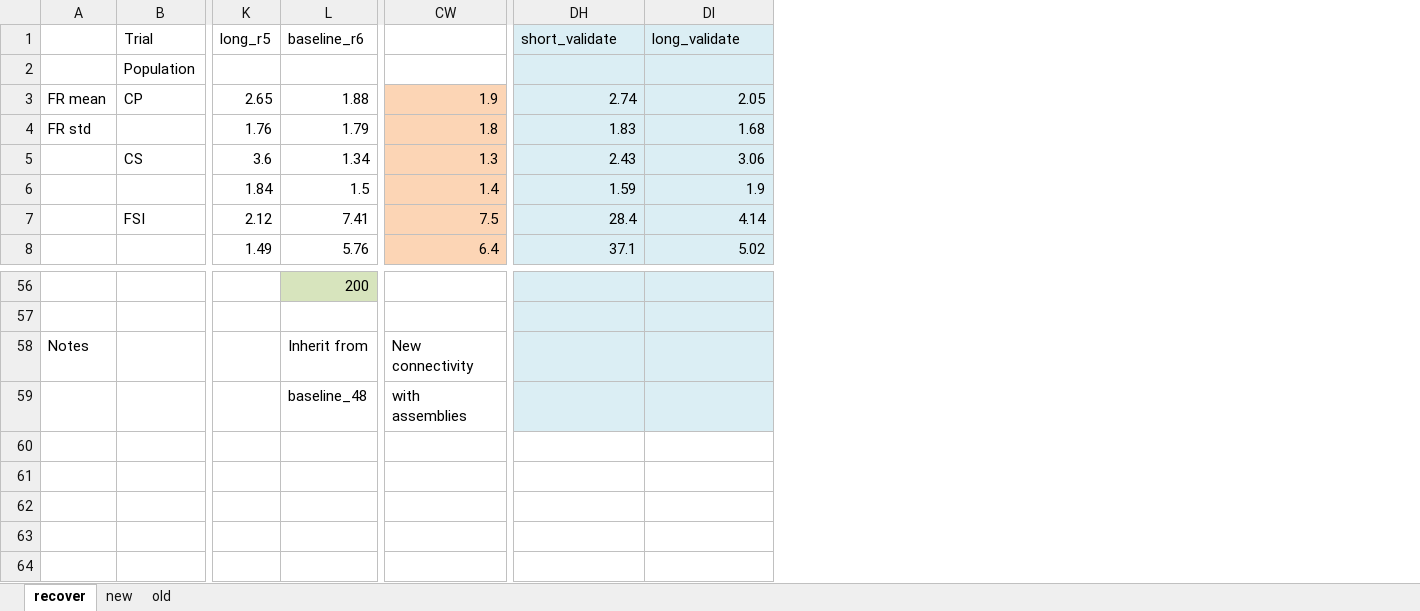
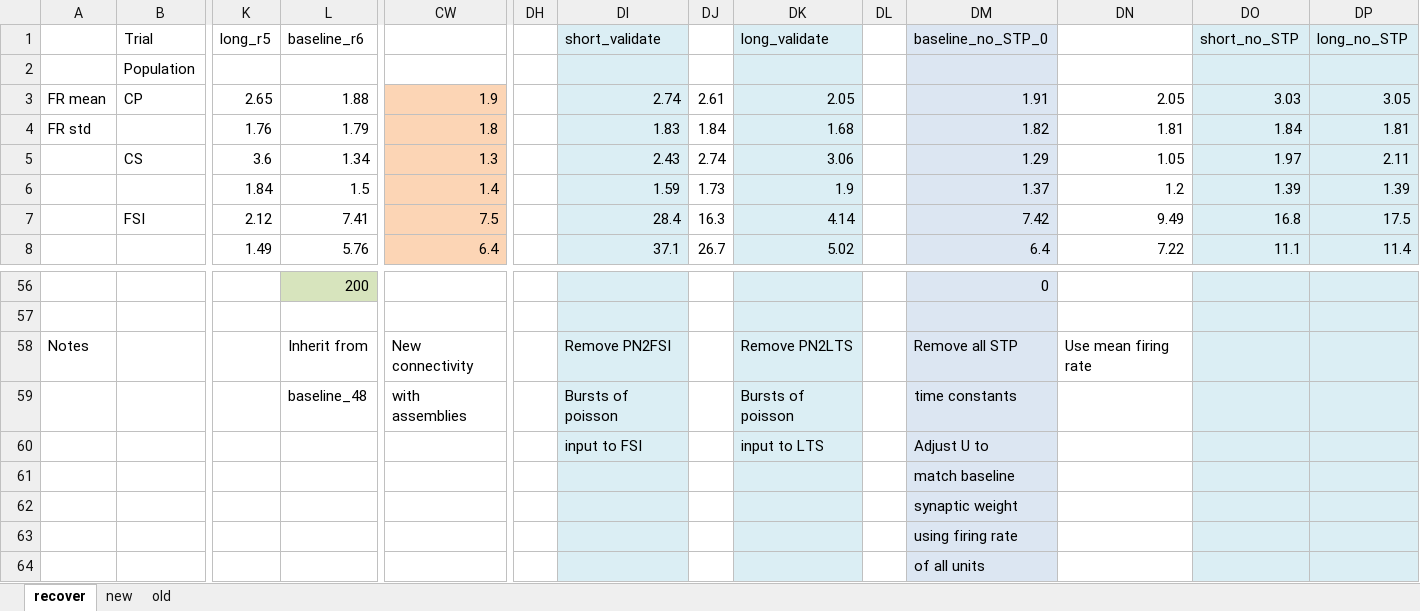
Before and after one commit to chenziao/M1ten_thousand, an Excel workbook: Analysis/network_tuning.xlsx, sheet recover, drawn as a sheet; only a part is shown, gaps mark what is left out; values as stored, in another font and other column widths than the file's, no borders; addresses are those after the commit; rows hold the shown columns only; the diff names each change by its address in the sheet, - before the commit and + after, or states it on an @@ line.

```diff
--- a/Analysis/network_tuning.xlsx (sheet recover)
+++ b/Analysis/network_tuning.xlsx (sheet recover)
+column DH, empty
+column DJ, rows 3-8: 2.61 | 1.84 | 2.74 | 1.73 | 16.3 | 26.7
+column DL, empty
+column DM (baseline_no_STP_0), rows 3-8: 1.91 | 1.82 | 1.29 | 1.37 | 7.42 | 6.4; rows 56-58: 0 |  | Remove all STP; row 61: match baseline
+column DN, rows 3-8: 2.05 | 1.81 | 1.05 | 1.2 | 9.49 | 7.22; row 58: Use mean firing rate
+column DO (short_no_STP), rows 3-8: 3.03 | 1.84 | 1.97 | 1.39 | 16.8 | 11.1
+column DP (long_no_STP), rows 3-8: 3.05 | 1.81 | 2.11 | 1.39 | 17.5 | 11.4
-DI58 (short_validate): (empty)
+DI58 (short_validate): Remove PN2FSI
-DK58 (long_validate): (empty)
+DK58 (long_validate): Remove PN2LTS
+row 59:  |  |  | baseline_48 | with assemblies |  | Bursts of poisson |  | Bursts of poisson |  | time constants
+row 60:  |  |  |  |  |  | input to FSI |  | input to LTS |  | Adjust U to
-L61 (baseline_r6): baseline_48
+L61 (baseline_r6): (empty)
-CW61: with assemblies
+CW61: (empty)
+row 62:  |  |  |  |  |  |  |  |  |  | synaptic weight
+row 63:  |  |  |  |  |  |  |  |  |  | using firing rate
+row 64:  |  |  |  |  |  |  |  |  |  | of all units
```
Also changed, not shown: 33 other files.
